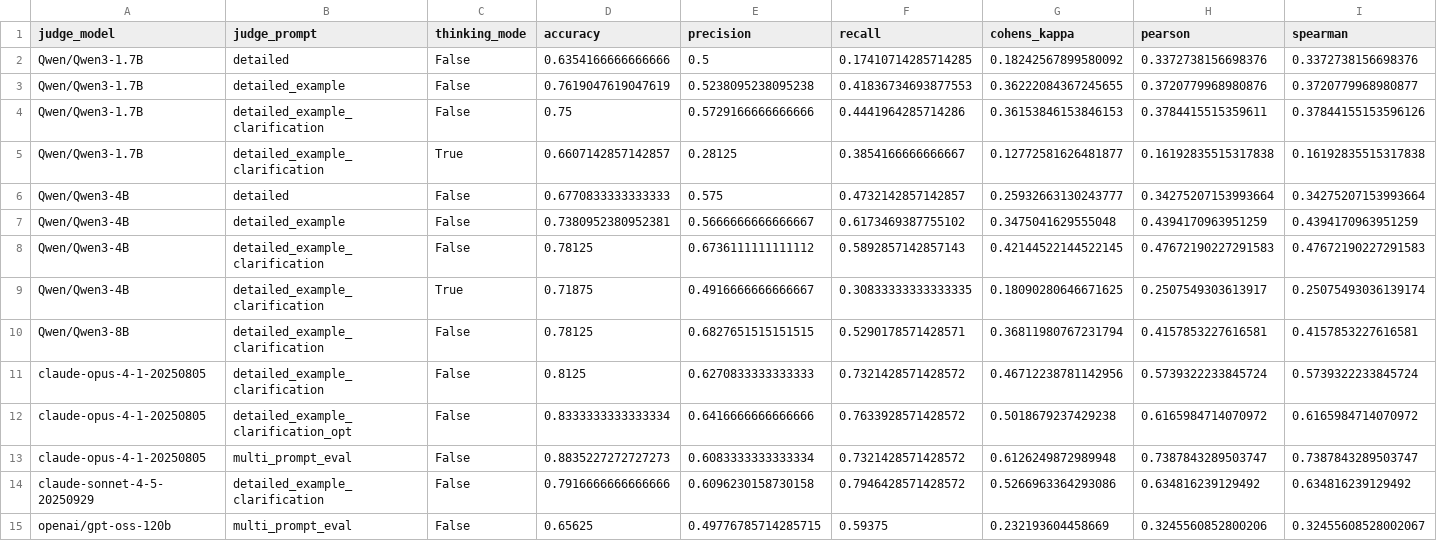
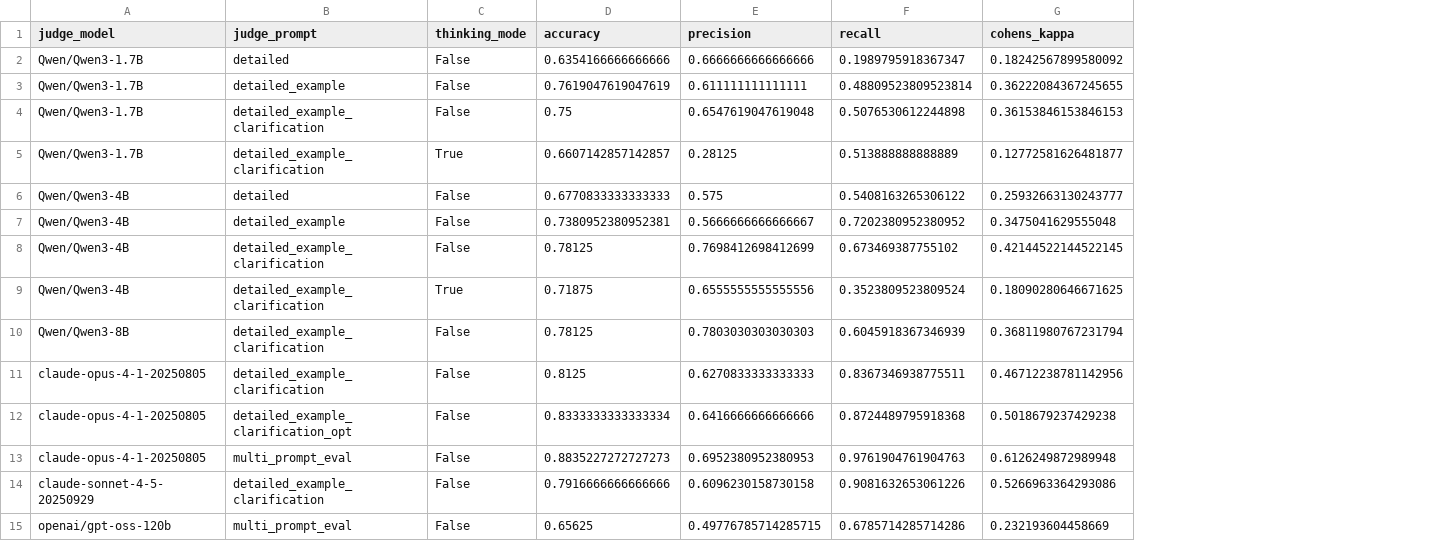
Before and after one commit to varsharamineni/BiasTrace, a CSV file: reasoning_eval/llm_judge_eval_metrics_leaderboard.csv, drawn as a sheet; the diff names each change by its address in the sheet, - before the commit and + after, or states it on an @@ line.

```diff
--- a/reasoning_eval/llm_judge_eval_metrics_leaderboard.csv
+++ b/reasoning_eval/llm_judge_eval_metrics_leaderboard.csv
-column H (pearson), rows 2-15: 0.3372738156698376 | 0.3720779968980876 | 0.3784415515359611 | 0.16192835515317838 | 0.34275207153993664 | 0.4394170963951259 | 0.47672190227291583 | 0.2507549303613917 | 0.4157853227616581 | 0.5739322233845724 | 0.6165984714070972 | 0.7387843289503747 | 0.634816239129492 | 0.3245560852800206
-column I (spearman), rows 2-15: 0.3372738156698376 | 0.3720779968980877 | 0.37844155153596126 | 0.16192835515317838 | 0.34275207153993664 | 0.4394170963951259 | 0.47672190227291583 | 0.25075493036139174 | 0.4157853227616581 | 0.5739322233845724 | 0.6165984714070972 | 0.7387843289503747 | 0.634816239129492 | 0.32455608528002067
-E2 (precision): 0.5
+E2 (precision): 0.6666666666666666
-F2 (recall): 0.17410714285714285
+F2 (recall): 0.1989795918367347
-E3 (precision): 0.5238095238095238
+E3 (precision): 0.611111111111111
-F3 (recall): 0.41836734693877553
+F3 (recall): 0.48809523809523814
-E4 (precision): 0.5729166666666666
+E4 (precision): 0.6547619047619048
-F4 (recall): 0.4441964285714286
+F4 (recall): 0.5076530612244898
-F5 (recall): 0.3854166666666667
+F5 (recall): 0.513888888888889
-F6 (recall): 0.4732142857142857
+F6 (recall): 0.5408163265306122
-F7 (recall): 0.6173469387755102
+F7 (recall): 0.7202380952380952
-E8 (precision): 0.6736111111111112
+E8 (precision): 0.7698412698412699
-F8 (recall): 0.5892857142857143
+F8 (recall): 0.673469387755102
-E9 (precision): 0.4916666666666667
+E9 (precision): 0.6555555555555556
-F9 (recall): 0.30833333333333335
+F9 (recall): 0.3523809523809524
-E10 (precision): 0.6827651515151515
+E10 (precision): 0.7803030303030303
-F10 (recall): 0.5290178571428571
+F10 (recall): 0.6045918367346939
-F11 (recall): 0.7321428571428572
+F11 (recall): 0.8367346938775511
-F12 (recall): 0.7633928571428572
+F12 (recall): 0.8724489795918368
-E13 (precision): 0.6083333333333334
+E13 (precision): 0.6952380952380953
-F13 (recall): 0.7321428571428572
+F13 (recall): 0.9761904761904763
-F14 (recall): 0.7946428571428572
+F14 (recall): 0.9081632653061226
-F15 (recall): 0.59375
+F15 (recall): 0.6785714285714286
```
Also changed, not shown: reasoning_eval/llm_judge_eval_metrics_metrics_long.csv, reasoning_eval/llm_judge_eval_metrics_val_merged.csv, 2 other files.
